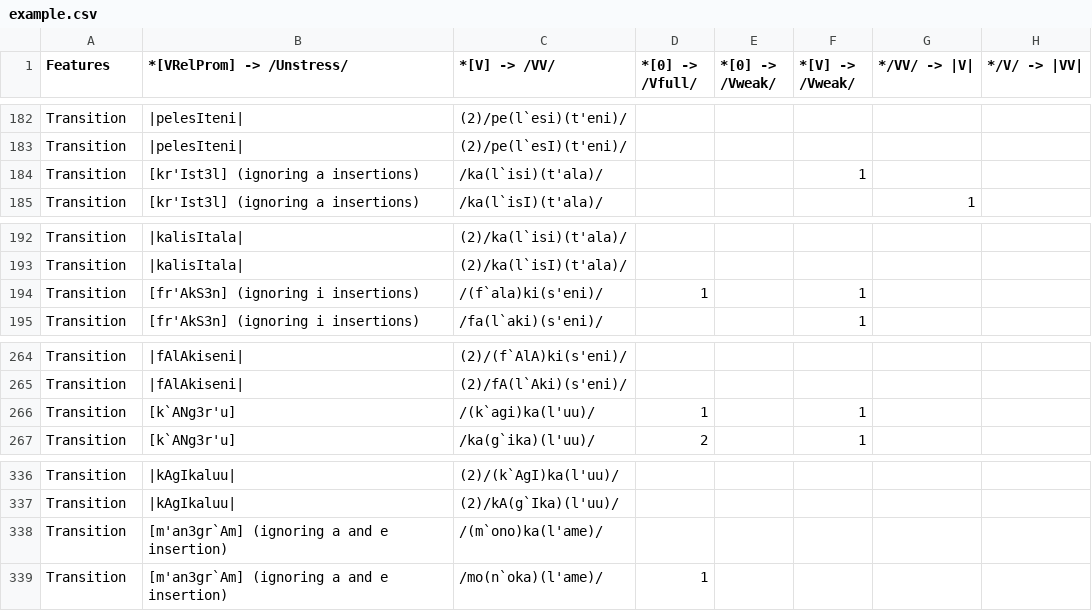
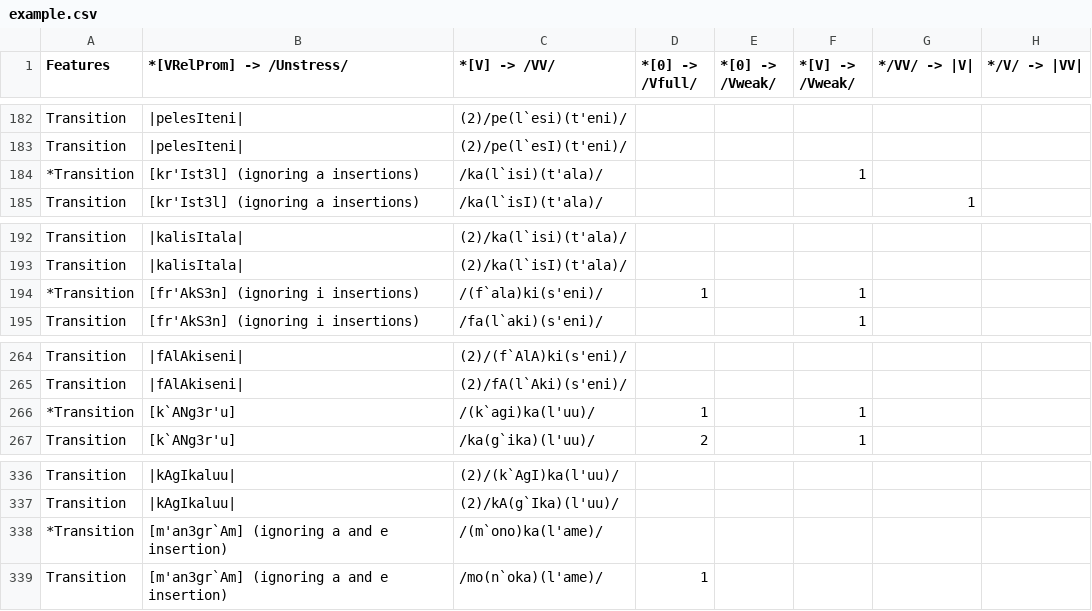
Before and after one commit to kevinhkhuynh/whole_language_simulation, a CSV file: example.csv, drawn as a sheet; only a part is shown, gaps mark what is left out; the diff covers the shown part only; the diff names each change by its address in the sheet, - before the commit and + after, or states it on an @@ line.

```diff
--- a/example.csv
+++ b/example.csv
-A184 (Features): Transition
+A184 (Features): *Transition
-A194 (Features): Transition
+A194 (Features): *Transition
-A266 (Features): Transition
+A266 (Features): *Transition
-A338 (Features): Transition
+A338 (Features): *Transition
```
Also changed, not shown: 5 edited cells elsewhere in this file, 2 other files.
